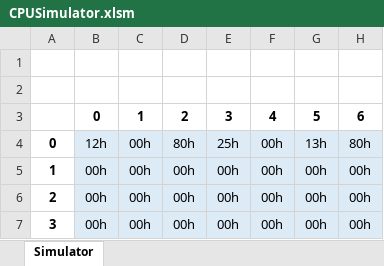
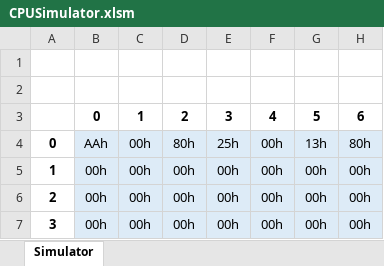
Before and after one commit to PaoQuin/MidTerm1_SIS-131, an Excel workbook: CPUSimulator.xlsm, sheet Simulator, drawn as a sheet; only a part is shown; values as stored, in another font and other column widths than the file's, no borders; the diff names each change by its address in the sheet, - before the commit and + after, or states it on an @@ line.

Commit message:
feat: sync manual memory edits #13

```diff
--- a/CPUSimulator.xlsm (sheet Simulator)
+++ b/CPUSimulator.xlsm (sheet Simulator)
-B4: 12h
+B4: AAh
```
